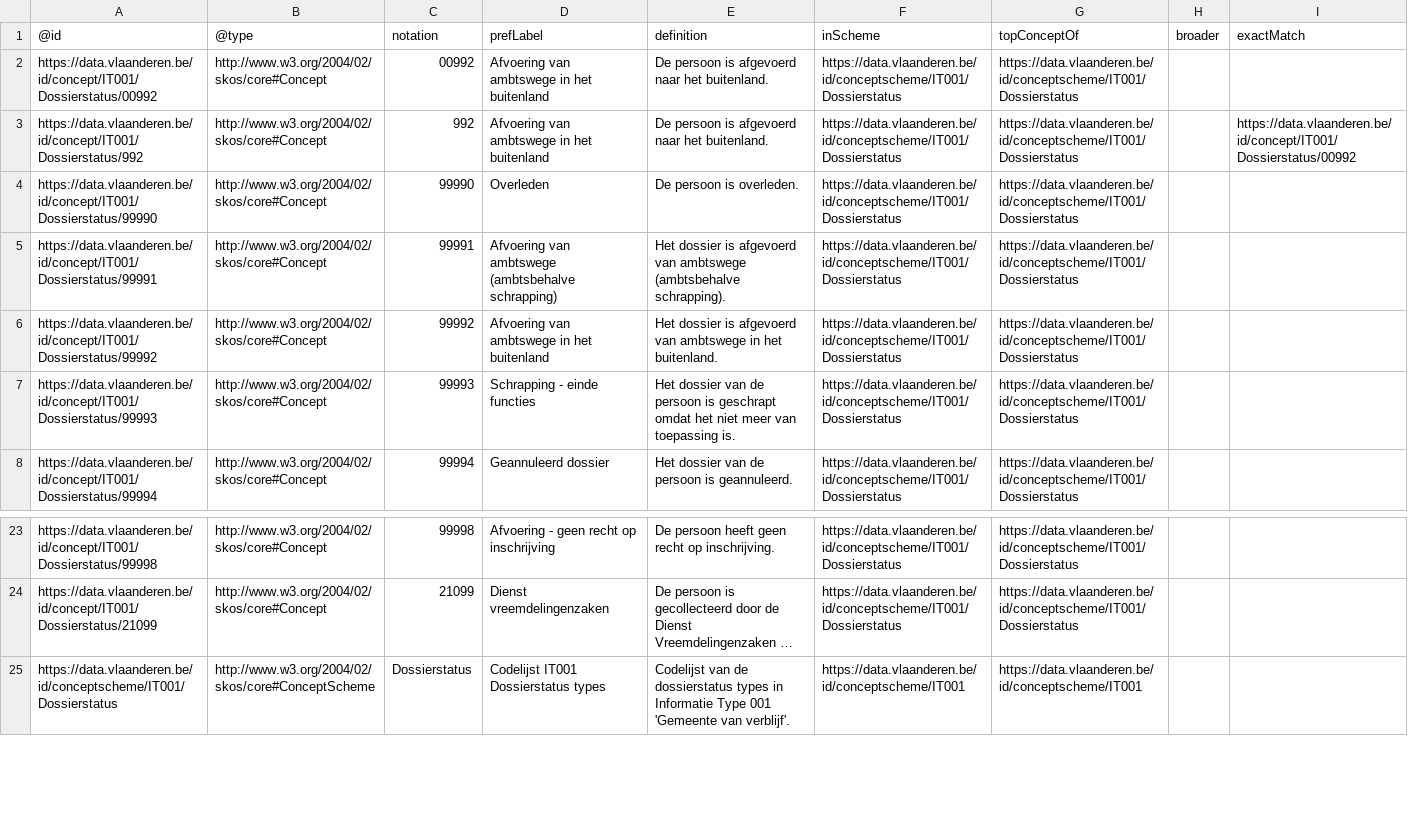
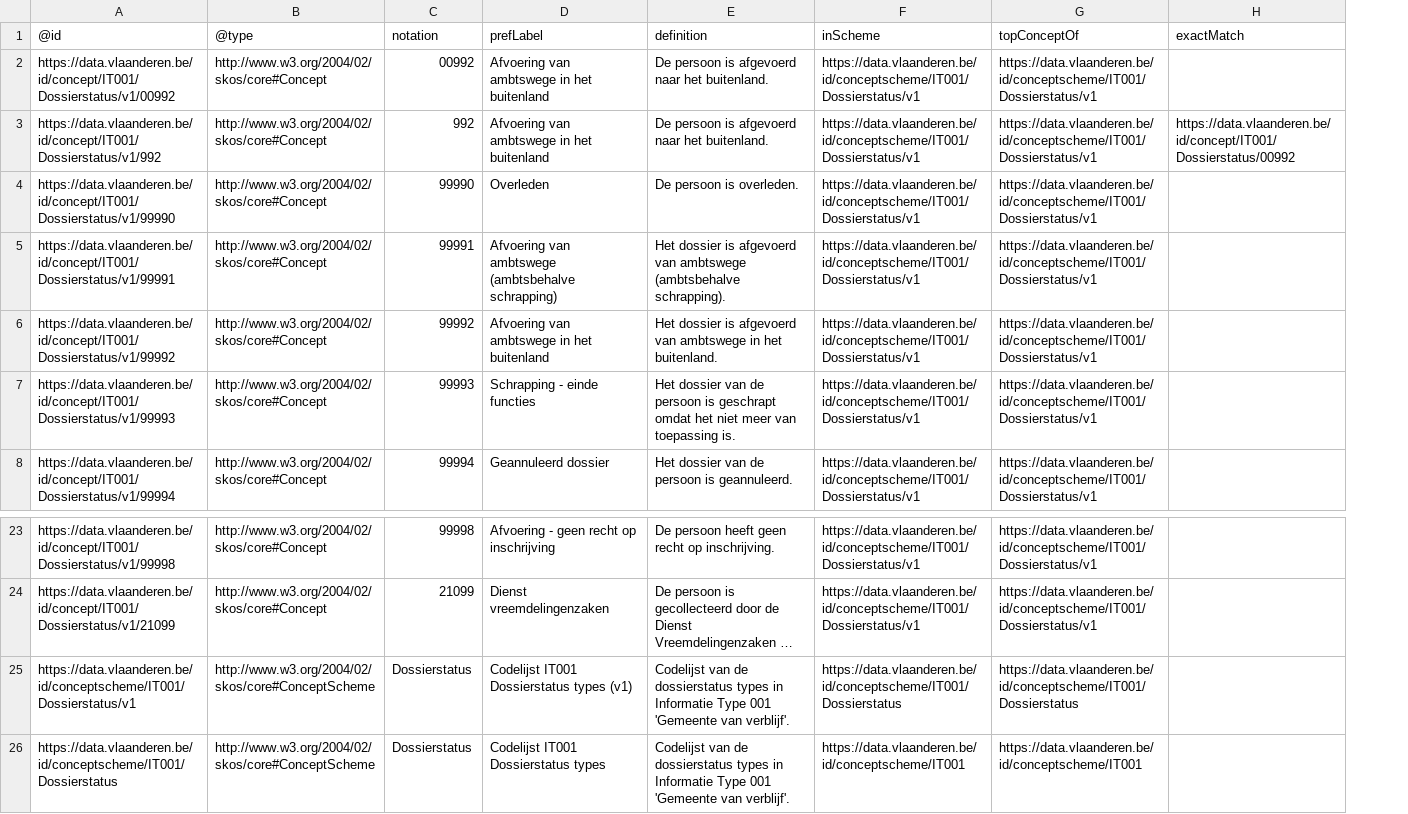
Before and after one commit to Informatievlaanderen/OSLOthema-persoon, a CSV file: resources/OSLO-Persoon-MAGDA-IM/artefacts/codelijsten/IT001-Dossierstatus.csv, drawn as a sheet; only a part is shown, gaps mark what is left out; long unchanged cells end in …; removed rows and columns are numbered as before the commit, all else as after; the diff names each change by its address in the sheet, - before the commit and + after, or states it on an @@ line.

```diff
--- a/resources/OSLO-Persoon-MAGDA-IM/artefacts/codelijsten/IT001-Dossierstatus.csv
+++ b/resources/OSLO-Persoon-MAGDA-IM/artefacts/codelijsten/IT001-Dossierstatus.csv
-column A (@id), rows 2-8: https://data.vlaanderen.be/id/concept/IT001/Dossierstatus/00992 | https://data.vlaanderen.be/id/concept/IT001/Dossierstatus/992 | https://data.vlaanderen.be/id/concept/IT001/Dossierstatus/99990 | https://data.vlaanderen.be/id/concept/IT001/Dossierstatus/99991 | https://data.vlaanderen.be/id/concept/IT001/Dossierstatus/99992 | https://data.vlaanderen.be/id/concept/IT001/Dossierstatus/99993 | https://data.vlaanderen.be/id/concept/IT001/Dossierstatus/99994; rows 23-25: https://data.vlaanderen.be/id/concept/IT001/Dossierstatus/99998 | https://data.vlaanderen.be/id/concept/IT001/Dossierstatus/21099 | https://data.vlaanderen.be/id/conceptscheme/IT001/Dossierstatus
+column A (@id), rows 2-8: https://data.vlaanderen.be/id/concept/IT001/Dossierstatus/v1/00992 | https://data.vlaanderen.be/id/concept/IT001/Dossierstatus/v1/992 | https://data.vlaanderen.be/id/concept/IT001/Dossierstatus/v1/99990 | https://data.vlaanderen.be/id/concept/IT001/Dossierstatus/v1/99991 | https://data.vlaanderen.be/id/concept/IT001/Dossierstatus/v1/99992 | https://data.vlaanderen.be/id/concept/IT001/Dossierstatus/v1/99993 | https://data.vlaanderen.be/id/concept/IT001/Dossierstatus/v1/99994; rows 23-24: https://data.vlaanderen.be/id/concept/IT001/Dossierstatus/v1/99998 | https://data.vlaanderen.be/id/concept/IT001/Dossierstatus/v1/21099; row 26: https://data.vlaanderen.be/id/conceptscheme/IT001/Dossierstatus
-column F (inScheme), rows 2-8: all https://data.vlaanderen.be/id/conceptscheme/IT001/Dossierstatus; rows 23-25: https://data.vlaanderen.be/id/conceptscheme/IT001/Dossierstatus | https://data.vlaanderen.be/id/conceptscheme/IT001/Dossierstatus | https://data.vlaanderen.be/id/conceptscheme/IT001
-column G (topConceptOf), rows 2-8: all https://data.vlaanderen.be/id/conceptscheme/IT001/Dossierstatus; rows 23-25: https://data.vlaanderen.be/id/conceptscheme/IT001/Dossierstatus | https://data.vlaanderen.be/id/conceptscheme/IT001/Dossierstatus | https://data.vlaanderen.be/id/conceptscheme/IT001
-column H (broader), empty
+column F (inScheme), rows 2-8: all https://data.vlaanderen.be/id/conceptscheme/IT001/Dossierstatus/v1; rows 23-24: https://data.vlaanderen.be/id/conceptscheme/IT001/Dossierstatus/v1 | https://data.vlaanderen.be/id/conceptscheme/IT001/Dossierstatus/v1; row 26: https://data.vlaanderen.be/id/conceptscheme/IT001
+column G (topConceptOf), rows 2-8: all https://data.vlaanderen.be/id/conceptscheme/IT001/Dossierstatus/v1; rows 23-24: https://data.vlaanderen.be/id/conceptscheme/IT001/Dossierstatus/v1 | https://data.vlaanderen.be/id/conceptscheme/IT001/Dossierstatus/v1; row 26: https://data.vlaanderen.be/id/conceptscheme/IT001
+row 25: https://data.vlaanderen.be/id/conceptscheme/IT001/Dossierstatus/v1 | http://www.w3.org/2004/02/skos/core#ConceptScheme | Dossierstatus | Codelijst IT001 Dossierstatus types (v1) | Codelijst van de dossierstatus types in Informatie Type 001 'Gemeente van verblijf'. | https://data.vlaanderen.be/id/conceptscheme/IT001/Dossierstatus | https://data.vlaanderen.be/id/conceptscheme/IT001/Dossierstatus
```
Also changed, not shown: resources/OSLO-Persoon-MAGDA-IM/artefacts/codelijsten/IT026-RedenAfwezigheid.csv, resources/OSLO-Persoon-MAGDA-IM/artefacts/codelijsten/IT110-Afstammingstype.csv, 23 other files.
